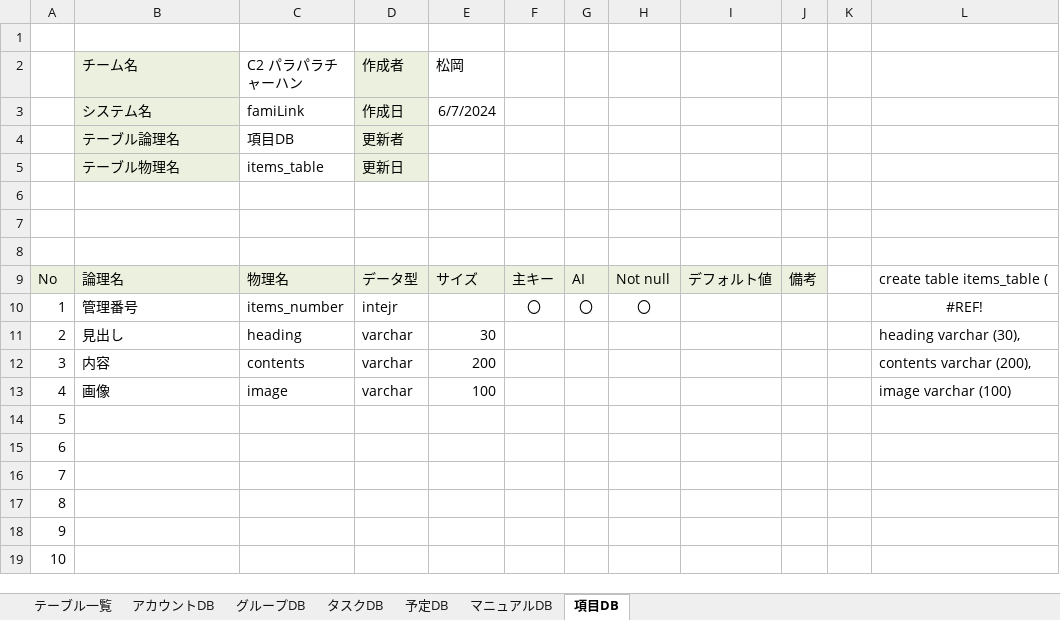
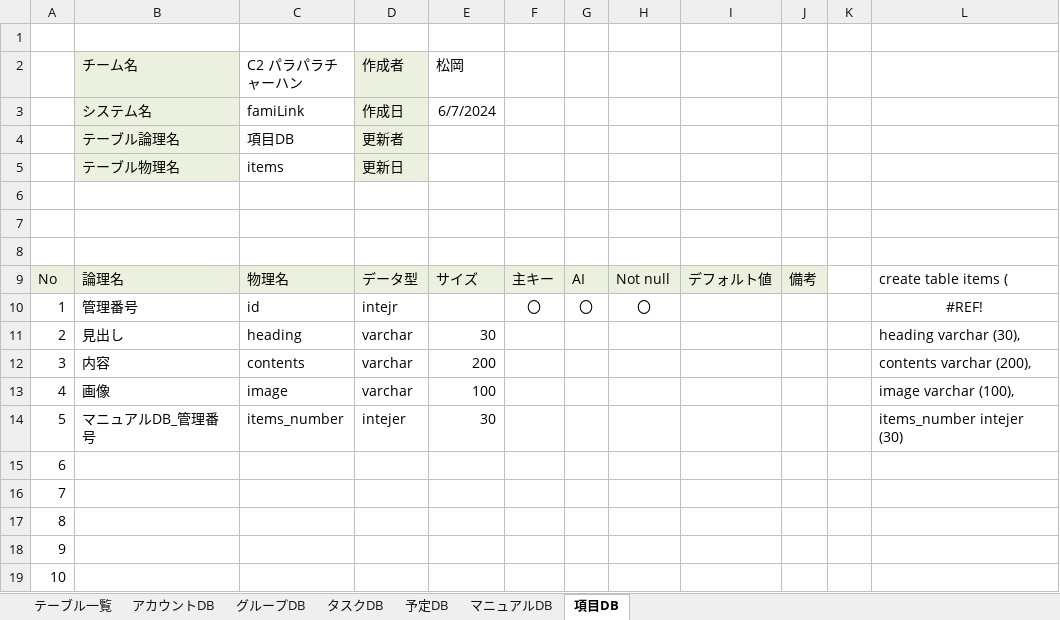
Before and after one commit to plusdojo2024/C2, an Excel workbook: doc/13_外部設計/02_DB定義書_C2_パラパラチャーハン.xlsx, sheet 項目DB, drawn as a sheet; only a part is shown; values as stored, in another font and other column widths than the file's, no borders; removed rows and columns are numbered as before the commit, all else as after; the diff names each change by its address in the sheet, - before the commit and + after, or states it on an @@ line.

Commit message:
Update 02_DB定義書_C2_パラパラチャーハン.xlsx

```diff
--- a/doc/13_外部設計/02_DB定義書_C2_パラパラチャーハン.xlsx (sheet 項目DB)
+++ b/doc/13_外部設計/02_DB定義書_C2_パラパラチャーハン.xlsx (sheet 項目DB)
-C5 (C2 パラパラチャーハン): items_table
+C5 (C2 パラパラチャーハン): items
-L9: create table items_table (
+L9: create table items (
-C10 (C2 パラパラチャーハン): items_number
+C10 (C2 パラパラチャーハン): id
-L13: image varchar (100)
+L13: image varchar (100),
-row 14: 5
+row 14: 5 | マニュアルDB_管理番号 | items_number | intejer | 30 |  |  |  |  |  |  | items_number intejer (30)
```
Also changed, not shown: sheet タスクDB, sheet 予定DB, sheet マニュアルDB, sheet グループDB, sheet テーブル一覧, sheet アカウントDB.
